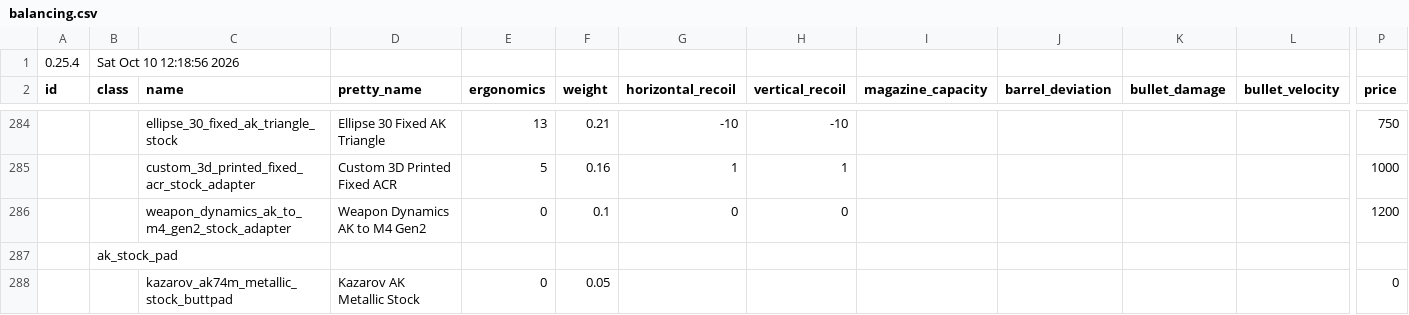
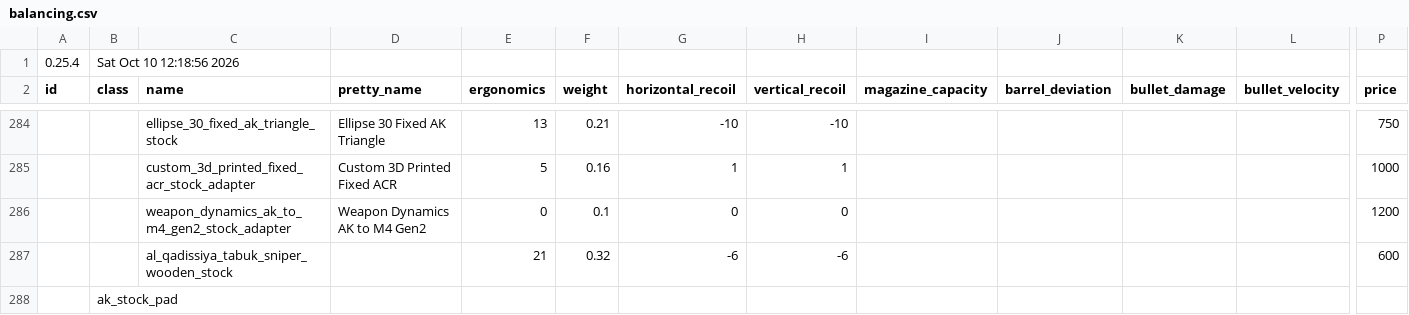
Before and after one commit to johnbachspec/deadline-stat-printer, a CSV file: data/balancing.csv, drawn as a sheet; only a part is shown, gaps mark what is left out; the shorter side is filled out with more unchanged rows; rows hold the shown columns only; the diff covers the shown part only; the diff names each change by its address in the sheet, - before the commit and + after, or states it on an @@ line.

```diff
--- a/data/balancing.csv
+++ b/data/balancing.csv
+row 287:  |  | al_qadissiya_tabuk_sniper_wooden_stock |  | 21 | 0.32 | -6 | -6 |  |  |  |  | 600
```
Also changed, not shown: 8 added rows, 1 removed row and 19 edited cells elsewhere in this file, data/renames.csv, 2 other files.
